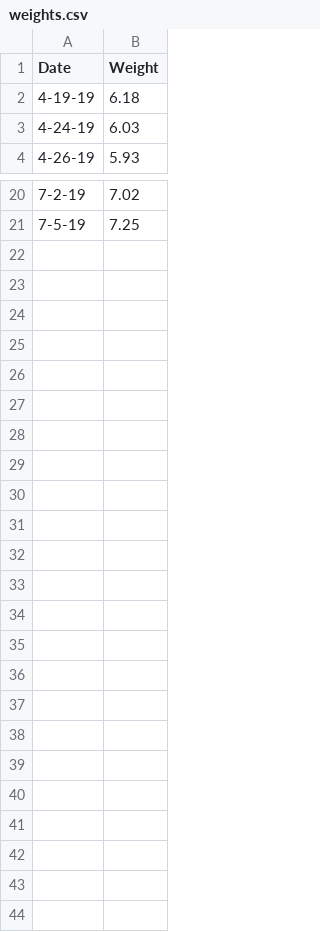
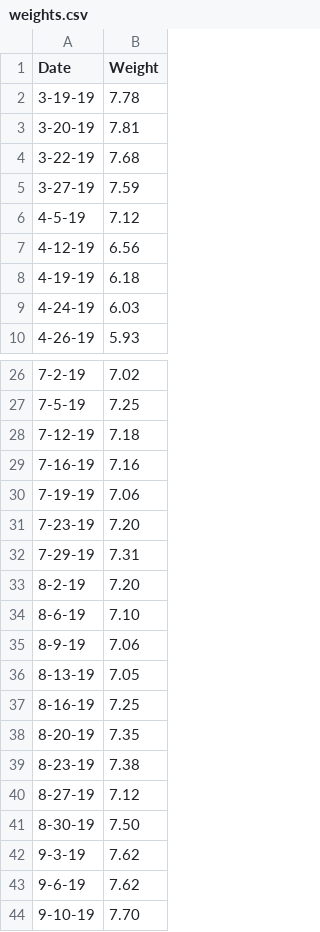
Before and after one commit to Dzerzhinski/Kit-weight, a CSV file: weights.csv, drawn as a sheet; only a part is shown, gaps mark what is left out.

Commit message:
Updated new and old weights.

```diff
--- a/weights.csv
+++ b/weights.csv
@@ -1,2 +1,8 @@
 Date;Weight
+3-19-19;7.78
+3-20-19;7.81
+3-22-19;7.68
+3-27-19;7.59
+4-5-19;7.12
+4-12-19;6.56
 4-19-19;6.18
@@ -21 +27,18 @@ Date;Weight
 7-5-19;7.25
+7-12-19;7.18
+7-16-19;7.16
+7-19-19;7.06
+7-23-19;7.20
+7-29-19;7.31
+8-2-19;7.20
+8-6-19;7.10
+8-9-19;7.06
+8-13-19;7.05
+8-16-19;7.25
+8-20-19;7.35
+8-23-19;7.38
+8-27-19;7.12
+8-30-19;7.50
+9-3-19;7.62
+9-6-19;7.62
+9-10-19;7.70
```
Also changed, not shown: 2 other files.
